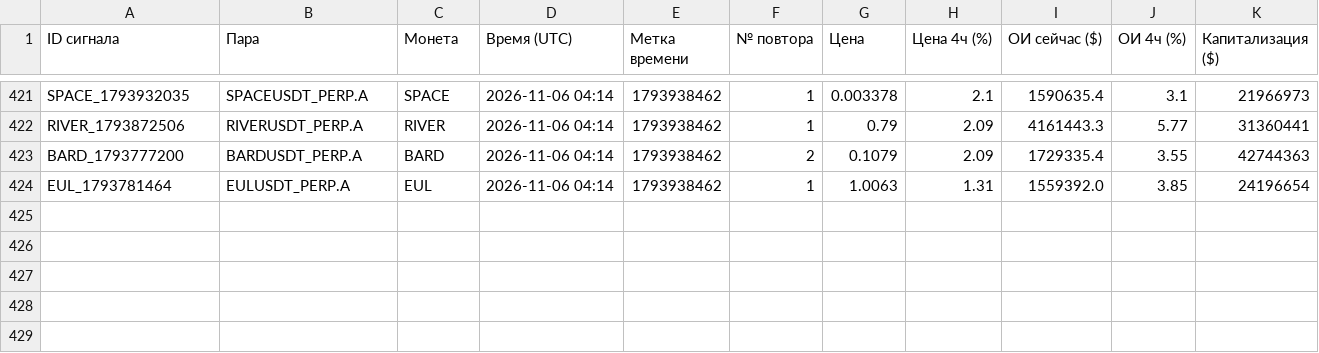
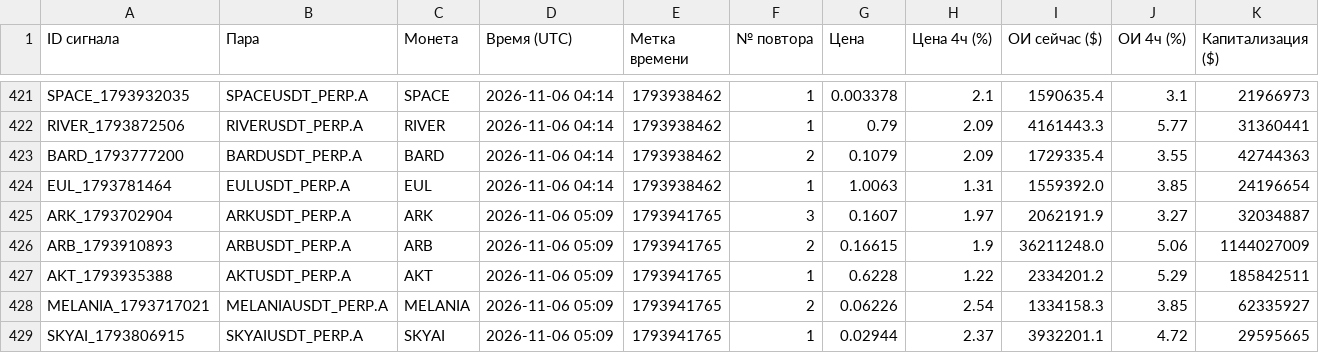
Before and after one commit to HelaPataki/crypto-bot, a CSV file: repeats.csv, drawn as a sheet; only a part is shown, gaps mark what is left out.

```diff
--- a/repeats.csv
+++ b/repeats.csv
@@ -424 +424,6 @@ BARD_1793777200,BARDUSDT_PERP.A,BARD,2026-11-06 04:14,1793938462,2,0.1079,2.09,1
 EUL_1793781464,EULUSDT_PERP.A,EUL,2026-11-06 04:14,1793938462,1,1.0063,1.31,1559392.0,3.85,24196654
+ARK_1793702904,ARKUSDT_PERP.A,ARK,2026-11-06 05:09,1793941765,3,0.1607,1.97,2062191.9,3.27,32034887
+ARB_1793910893,ARBUSDT_PERP.A,ARB,2026-11-06 05:09,1793941765,2,0.16615,1.9,36211248.0,5.06,1144027009
+AKT_1793935388,AKTUSDT_PERP.A,AKT,2026-11-06 05:09,1793941765,1,0.6228,1.22,2334201.2,5.29,185842511
+MELANIA_1793717021,MELANIAUSDT_PERP.A,MELANIA,2026-11-06 05:09,1793941765,2,0.06226,2.54,1334158.3,3.85,62335927
+SKYAI_1793806915,SKYAIUSDT_PERP.A,SKYAI,2026-11-06 05:09,1793941765,1,0.02944,2.37,3932201.1,4.72,29595665
```
Also changed, not shown: signals.csv, 1 other file.
